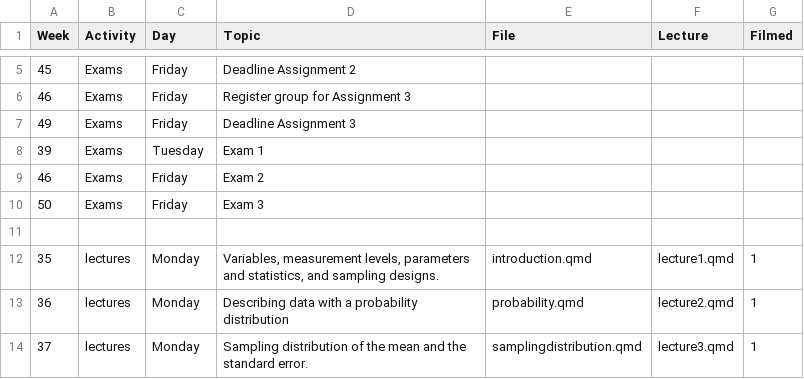
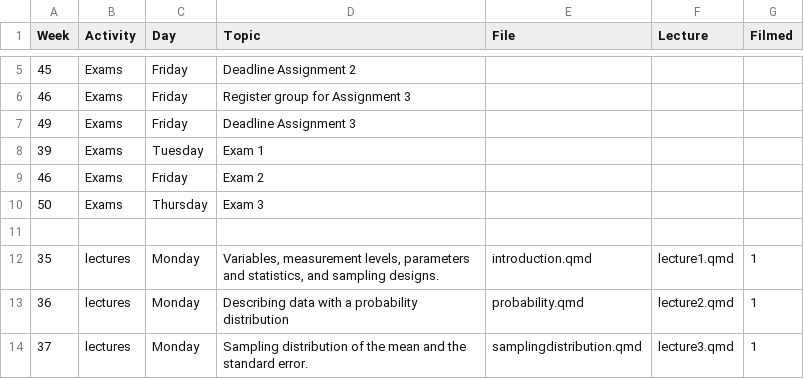
Before and after one commit to cjvanlissa/stats12, a CSV file: schedule_notes.csv, drawn as a sheet; only a part is shown, gaps mark what is left out.

```diff
--- a/schedule_notes.csv
+++ b/schedule_notes.csv
@@ -9,3 +9,3 @@ Week,Activity,Day,Topic,File,Lecture,Filmed
 46,Exams,Friday,Exam 2,,,
-50,Exams,Friday,Exam 3,,,
+50,Exams,Thursday,Exam 3,,,
 ,,,,,,
```
Also changed, not shown: 3 other files.
